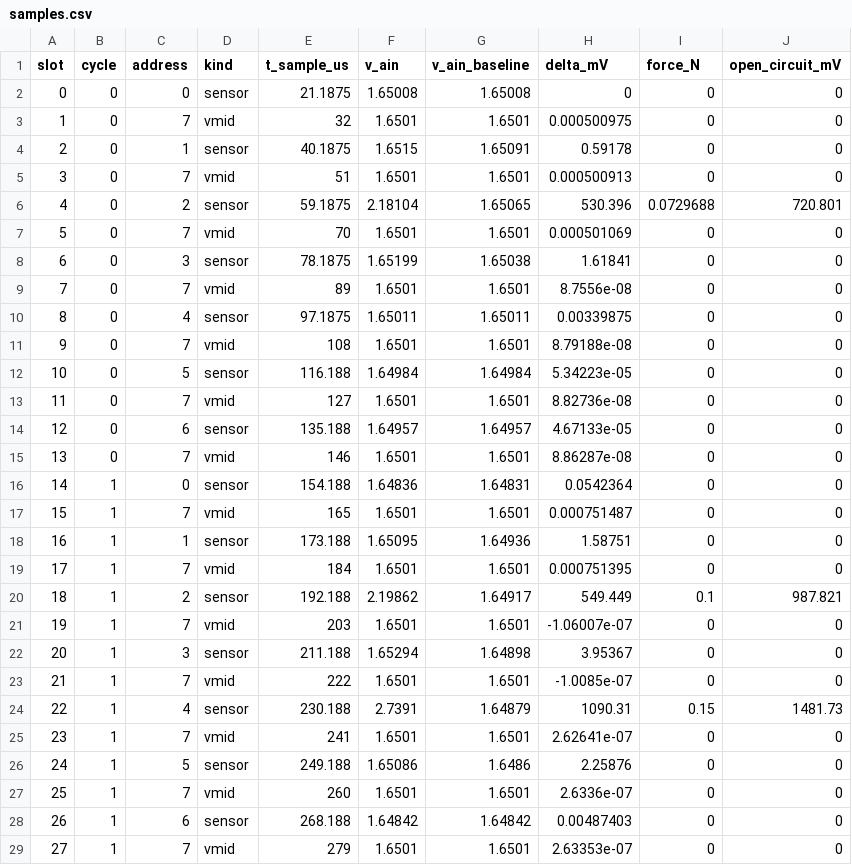
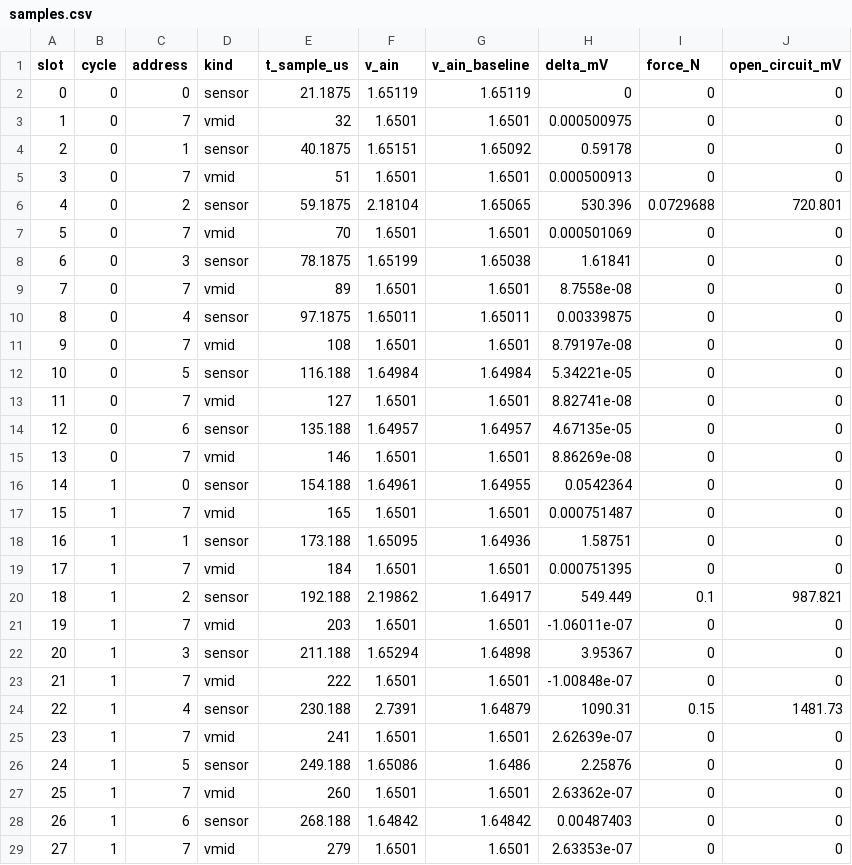
Before and after one commit to naren200/arduino_adc_streamer, a CSV file: Qspice/TestBoard_ADC124/results/two_pulses/samples.csv, drawn as a sheet; only a part is shown; the diff covers the shown part only.

```diff
--- a/Qspice/TestBoard_ADC124/results/two_pulses/samples.csv
+++ b/Qspice/TestBoard_ADC124/results/two_pulses/samples.csv
@@ -1,5 +1,5 @@
 slot,cycle,address,kind,t_sample_us,v_ain,v_ain_baseline,delta_mV,force_N,open_circuit_mV
-0,0,0,sensor,21.1875,1.65008,1.65008,0,0,0
+0,0,0,sensor,21.1875,1.65119,1.65119,0,0,0
 1,0,7,vmid,32,1.6501,1.6501,0.000500975,0,0
-2,0,1,sensor,40.1875,1.6515,1.65091,0.59178,0,0
+2,0,1,sensor,40.1875,1.65151,1.65092,0.59178,0,0
 3,0,7,vmid,51,1.6501,1.6501,0.000500913,0,0
@@ -8,10 +8,10 @@ slot,cycle,address,kind,t_sample_us,v_ain,v_ain_baseline,delta_mV,force_N,open_c
 6,0,3,sensor,78.1875,1.65199,1.65038,1.61841,0,0
-7,0,7,vmid,89,1.6501,1.6501,8.7556e-08,0,0
+7,0,7,vmid,89,1.6501,1.6501,8.7558e-08,0,0
 8,0,4,sensor,97.1875,1.65011,1.65011,0.00339875,0,0
-9,0,7,vmid,108,1.6501,1.6501,8.79188e-08,0,0
-10,0,5,sensor,116.188,1.64984,1.64984,5.34223e-05,0,0
-11,0,7,vmid,127,1.6501,1.6501,8.82736e-08,0,0
-12,0,6,sensor,135.188,1.64957,1.64957,4.67133e-05,0,0
-13,0,7,vmid,146,1.6501,1.6501,8.86287e-08,0,0
-14,1,0,sensor,154.188,1.64836,1.64831,0.0542364,0,0
+9,0,7,vmid,108,1.6501,1.6501,8.79197e-08,0,0
+10,0,5,sensor,116.188,1.64984,1.64984,5.34221e-05,0,0
+11,0,7,vmid,127,1.6501,1.6501,8.82741e-08,0,0
+12,0,6,sensor,135.188,1.64957,1.64957,4.67135e-05,0,0
+13,0,7,vmid,146,1.6501,1.6501,8.86269e-08,0,0
+14,1,0,sensor,154.188,1.64961,1.64955,0.0542364,0,0
 15,1,7,vmid,165,1.6501,1.6501,0.000751487,0,0
@@ -20,9 +20,9 @@ slot,cycle,address,kind,t_sample_us,v_ain,v_ain_baseline,delta_mV,force_N,open_c
 18,1,2,sensor,192.188,2.19862,1.64917,549.449,0.1,987.821
-19,1,7,vmid,203,1.6501,1.6501,-1.06007e-07,0,0
+19,1,7,vmid,203,1.6501,1.6501,-1.06011e-07,0,0
 20,1,3,sensor,211.188,1.65294,1.64898,3.95367,0,0
-21,1,7,vmid,222,1.6501,1.6501,-1.0085e-07,0,0
+21,1,7,vmid,222,1.6501,1.6501,-1.00848e-07,0,0
 22,1,4,sensor,230.188,2.7391,1.64879,1090.31,0.15,1481.73
-23,1,7,vmid,241,1.6501,1.6501,2.62641e-07,0,0
+23,1,7,vmid,241,1.6501,1.6501,2.62639e-07,0,0
 24,1,5,sensor,249.188,1.65086,1.6486,2.25876,0,0
-25,1,7,vmid,260,1.6501,1.6501,2.6336e-07,0,0
+25,1,7,vmid,260,1.6501,1.6501,2.63362e-07,0,0
 26,1,6,sensor,268.188,1.64842,1.64842,0.00487403,0,0
```
Also changed, not shown: 11 edited cells elsewhere in this file, 30 other files.
